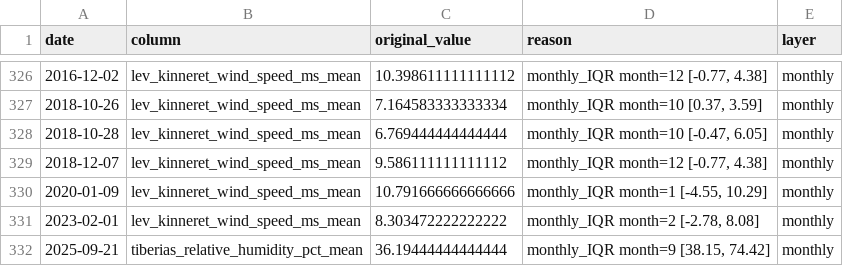
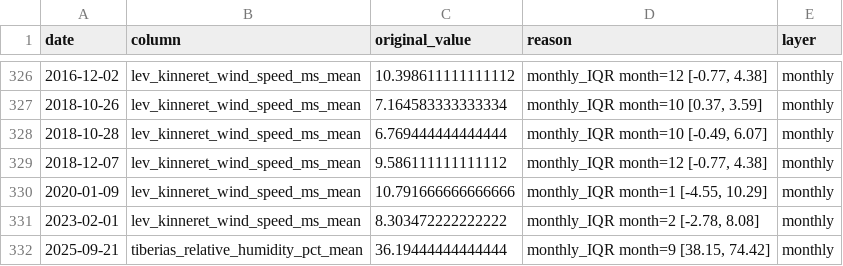
Before and after one commit to yonatanmost-commits/Kinnerret-Level-Forecast, a CSV file: Silver Data/Meteorological/met_data_daily_qc_log.csv, drawn as a sheet; only a part is shown, gaps mark what is left out; the diff covers the shown part only.

```diff
--- a/Silver Data/Meteorological/met_data_daily_qc_log.csv
+++ b/Silver Data/Meteorological/met_data_daily_qc_log.csv
@@ -327,3 +327,3 @@
 2018-10-26,lev_kinneret_wind_speed_ms_mean,7.164583333333334,"monthly_IQR month=10 [0.37, 3.59]",monthly
-2018-10-28,lev_kinneret_wind_speed_ms_mean,6.769444444444444,"monthly_IQR month=10 [-0.47, 6.05]",monthly
+2018-10-28,lev_kinneret_wind_speed_ms_mean,6.769444444444444,"monthly_IQR month=10 [-0.49, 6.07]",monthly
 2018-12-07,lev_kinneret_wind_speed_ms_mean,9.586111111111112,"monthly_IQR month=12 [-0.77, 4.38]",monthly
```
Also changed, not shown: 5 edited cells elsewhere in this file, 4 other files.
